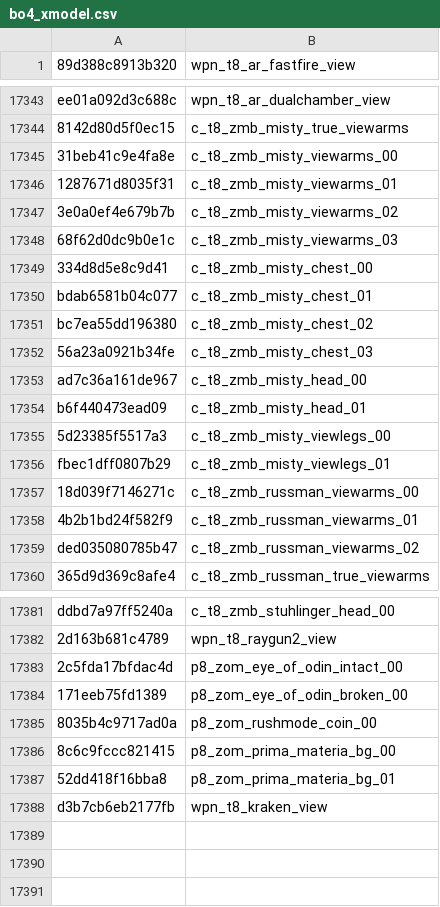
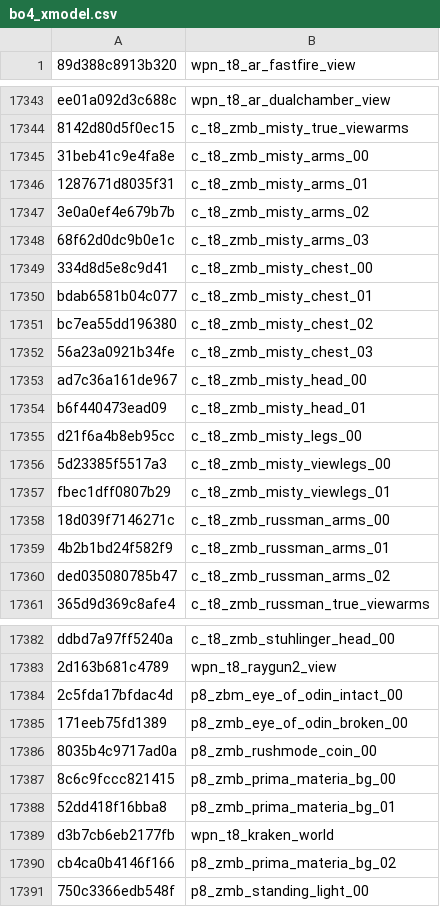
Before and after one commit to RealPlanet/GreyhoundPackageIndex, a CSV file: bo4_xmodel.csv, drawn as a sheet; only a part is shown, gaps mark what is left out; the diff covers the shown part only.

Commit message:
Update bo4_xmodel.csv

```diff
--- a/bo4_xmodel.csv
+++ b/bo4_xmodel.csv
@@ -17344,6 +17344,6 @@ ee01a092d3c688c,wpn_t8_ar_dualchamber_view
 8142d80d5f0ec15,c_t8_zmb_misty_true_viewarms
-31beb41c9e4fa8e,c_t8_zmb_misty_viewarms_00
-1287671d8035f31,c_t8_zmb_misty_viewarms_01
-3e0a0ef4e679b7b,c_t8_zmb_misty_viewarms_02
-68f62d0dc9b0e1c,c_t8_zmb_misty_viewarms_03
+31beb41c9e4fa8e,c_t8_zmb_misty_arms_00
+1287671d8035f31,c_t8_zmb_misty_arms_01
+3e0a0ef4e679b7b,c_t8_zmb_misty_arms_02
+68f62d0dc9b0e1c,c_t8_zmb_misty_arms_03
 334d8d5e8c9d41,c_t8_zmb_misty_chest_00
@@ -17354,7 +17354,8 @@ ad7c36a161de967,c_t8_zmb_misty_head_00
 b6f440473ead09,c_t8_zmb_misty_head_01
+d21f6a4b8eb95cc,c_t8_zmb_misty_legs_00
 5d23385f5517a3,c_t8_zmb_misty_viewlegs_00
 fbec1dff0807b29,c_t8_zmb_misty_viewlegs_01
-18d039f7146271c,c_t8_zmb_russman_viewarms_00
-4b2b1bd24f582f9,c_t8_zmb_russman_viewarms_01
-ded035080785b47,c_t8_zmb_russman_viewarms_02
+18d039f7146271c,c_t8_zmb_russman_arms_00
+4b2b1bd24f582f9,c_t8_zmb_russman_arms_01
+ded035080785b47,c_t8_zmb_russman_arms_02
 365d9d369c8afe4,c_t8_zmb_russman_true_viewarms
@@ -17382,7 +17383,9 @@ ddbd7a97ff5240a,c_t8_zmb_stuhlinger_head_00
 2d163b681c4789,wpn_t8_raygun2_view
-2c5fda17bfdac4d,p8_zom_eye_of_odin_intact_00
-171eeb75fd1389,p8_zom_eye_of_odin_broken_00
-8035b4c9717ad0a,p8_zom_rushmode_coin_00
-8c6c9fccc821415,p8_zom_prima_materia_bg_00
-52dd418f16bba8,p8_zom_prima_materia_bg_01
-d3b7cb6eb2177fb,wpn_t8_kraken_view
+2c5fda17bfdac4d,p8_zbm_eye_of_odin_intact_00
+171eeb75fd1389,p8_zmb_eye_of_odin_broken_00
+8035b4c9717ad0a,p8_zmb_rushmode_coin_00
+8c6c9fccc821415,p8_zmb_prima_materia_bg_00
+52dd418f16bba8,p8_zmb_prima_materia_bg_01
+d3b7cb6eb2177fb,wpn_t8_kraken_world
+cb4ca0b4146f166,p8_zmb_prima_materia_bg_02
+750c3366edb548f,p8_zmb_standing_light_00
```
Also changed, not shown: 4 edited cells elsewhere in this file.
